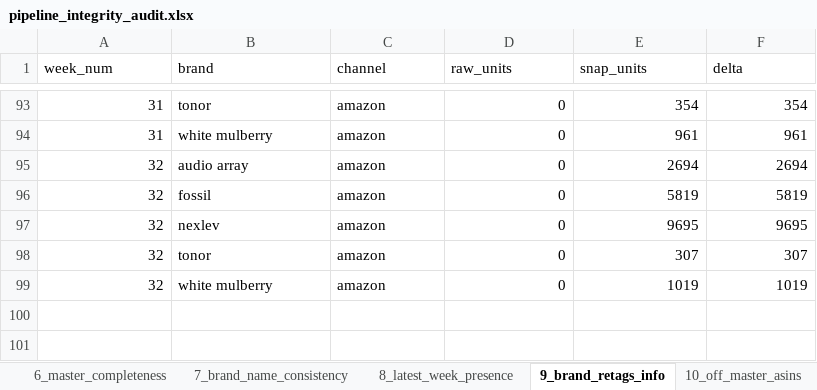
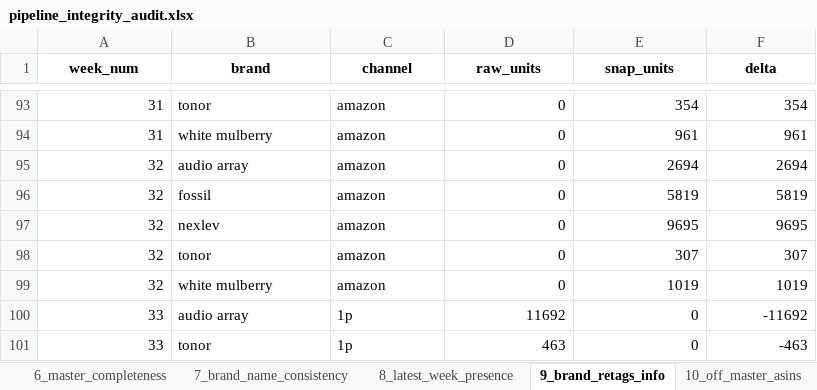
Before and after one commit to nitesh-lang/weekly-dashboard-fastapi, an Excel workbook: data/processed/pipeline_integrity_audit.xlsx, sheet 9_brand_retags_info, drawn as a sheet; only a part is shown, gaps mark what is left out; values as stored, in another font and other column widths than the file's, no borders; the diff names each change by its address in the sheet, - before the commit and + after, or states it on an @@ line.

```diff
--- a/data/processed/pipeline_integrity_audit.xlsx (sheet 9_brand_retags_info)
+++ b/data/processed/pipeline_integrity_audit.xlsx (sheet 9_brand_retags_info)
@@ A1:F1 bold: off → on, alignment: left → center @@
+row 100: 33 | audio array | 1p | 11692 | 0 | -11692
+row 101: 33 | tonor | 1p | 463 | 0 | -463
```
Also changed, not shown: sheet 5_went_to_zero, sheet 8_latest_week_presence, sheet 25_inv_snapshot_freshness, sheet 11_raw_vs_snap_sales, sheet 18_off_master_sales, sheet 1_raw_vs_snapshot, 22 more sheets, 6 other files.
